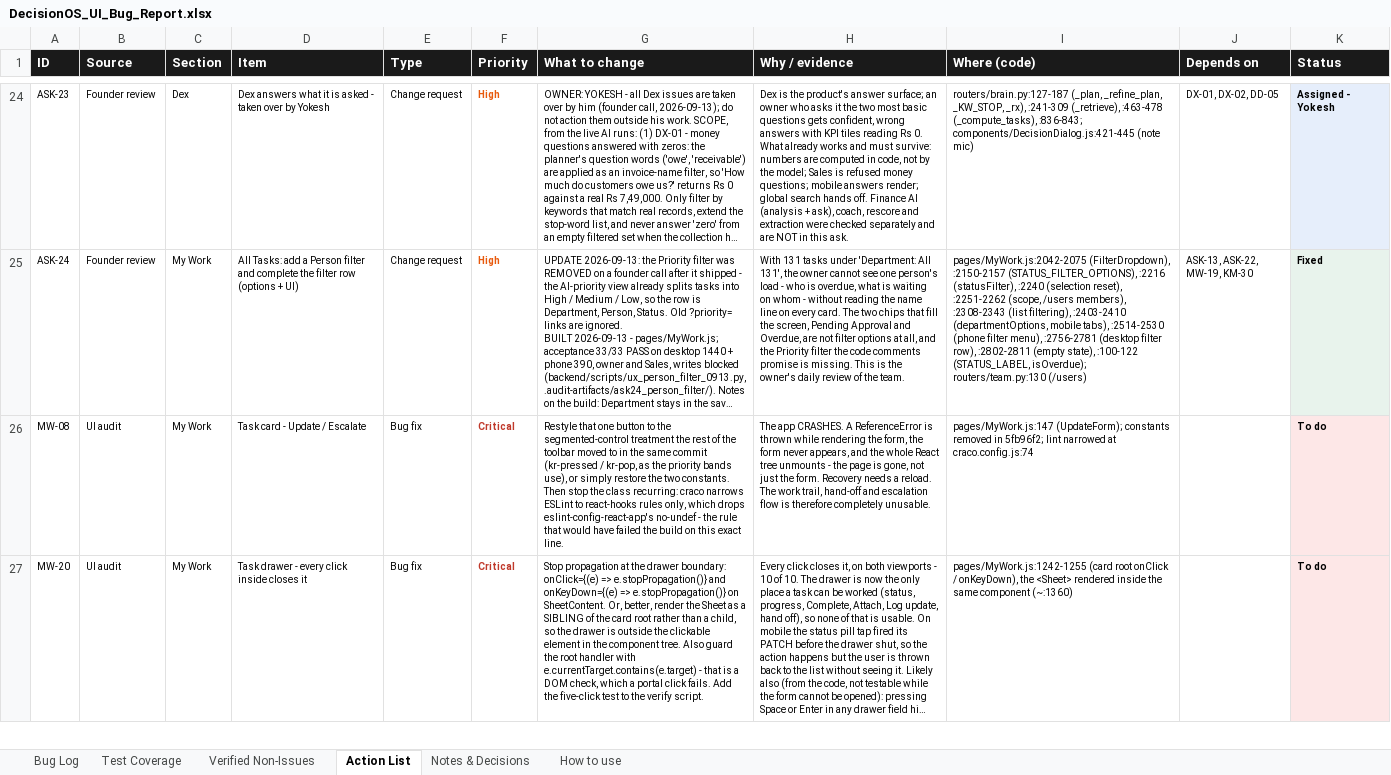
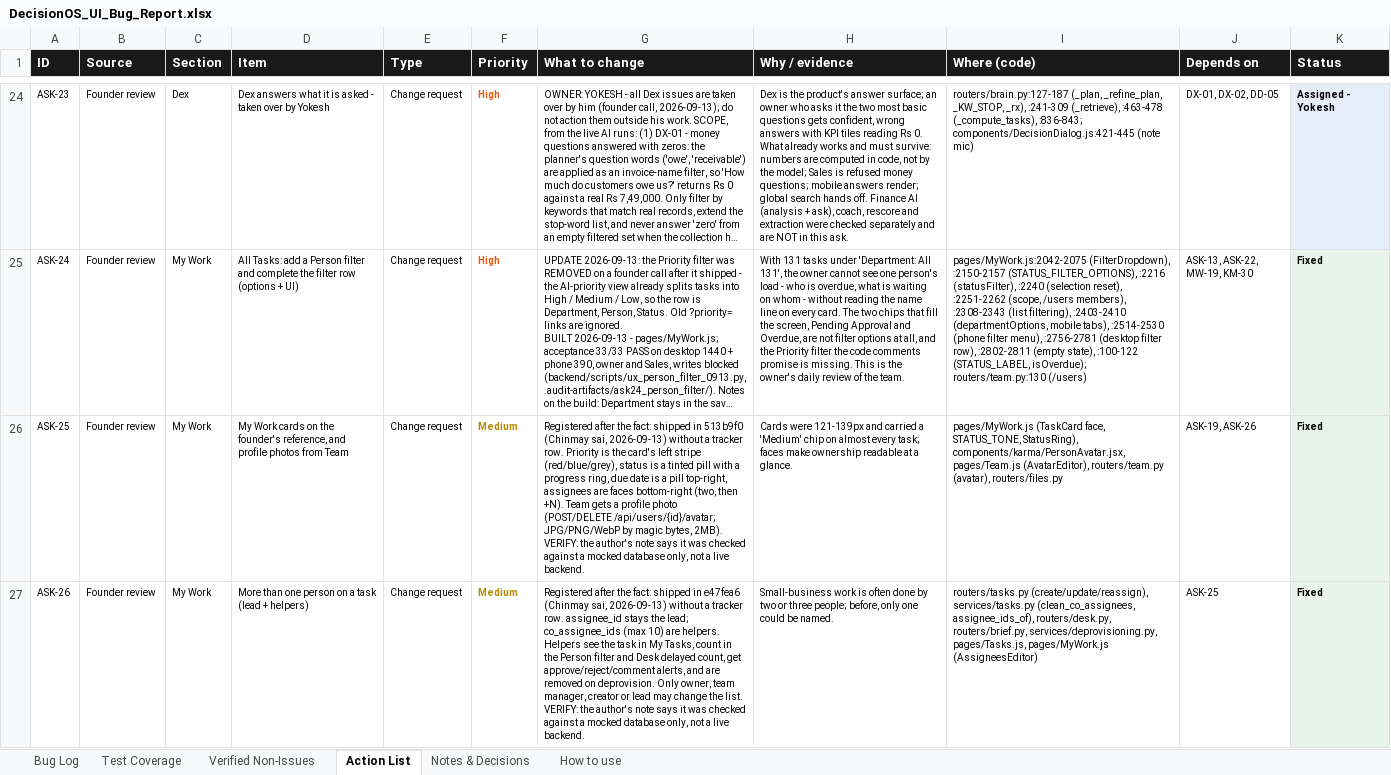
Before and after one commit to quazrelevate-god/DecisionOS, an Excel workbook: docs/DecisionOS_UI_Bug_Report.xlsx, sheet Action List, drawn as a sheet; only a part is shown, gaps mark what is left out; the shorter side is filled out with more unchanged rows; long unchanged cells end in …; values as stored, in another font and other column widths than the file's, no borders; the diff covers the shown part only; the diff names each change by its address in the sheet, - before the commit and + after, or states it on an @@ line.

```diff
--- a/docs/DecisionOS_UI_Bug_Report.xlsx (sheet Action List)
+++ b/docs/DecisionOS_UI_Bug_Report.xlsx (sheet Action List)
+row 26: ASK-25 | Founder review | My Work | My Work cards on the founder's reference, and profile photos from Team | Change request | Medium | Registered after the fact: shipped in 513b9f0 (Chinmay sai, 2026-09-13) without a tracker row. Priority is the card's left stripe (red/blue/grey), status is a tinted pill with a progress ring, due date is a pill top-right, assignees are faces bottom-right (two, then +N). Team gets a profile photo (POST/DELETE /api/users/{id}/avatar; JPG/PNG/WebP by magic bytes, 2MB). VERIFY: the author's note says it was checked against a mocked database only, not a live backend. | Cards were 121-139px and carried a 'Medium' chip on almost every task; faces make ownership readable at a glance. | pages/MyWork.js (TaskCard face, STATUS_TONE, StatusRing), components/karma/PersonAvatar.jsx, pages/Team.js (AvatarEditor), routers/team.py (avatar), routers/files.py | ASK-19, ASK-26 | Fixed
+row 27: ASK-26 | Founder review | My Work | More than one person on a task (lead + helpers) | Change request | Medium | Registered after the fact: shipped in e47fea6 (Chinmay sai, 2026-09-13) without a tracker row. assignee_id stays the lead; co_assignee_ids (max 10) are helpers. Helpers see the task in My Tasks, count in the Person filter and Desk delayed count, get approve/reject/comment alerts, and are removed on deprovision. Only owner, team manager, creator or lead may change the list. VERIFY: the author's note says it was checked against a mocked database only, not a live backend. | Small-business work is often done by two or three people; before, only one could be named. | routers/tasks.py (create/update/reassign), services/tasks.py (clean_co_assignees, assignee_ids_of), routers/desk.py, routers/brief.py, services/deprovisioning.py, pages/Tasks.js, pages/MyWork.js (AssigneesEditor) | ASK-25 | Fixed
```
Also changed, not shown: 3 added rows elsewhere in this sheet, sheet Test Coverage, sheet How to use, 5 other files.
